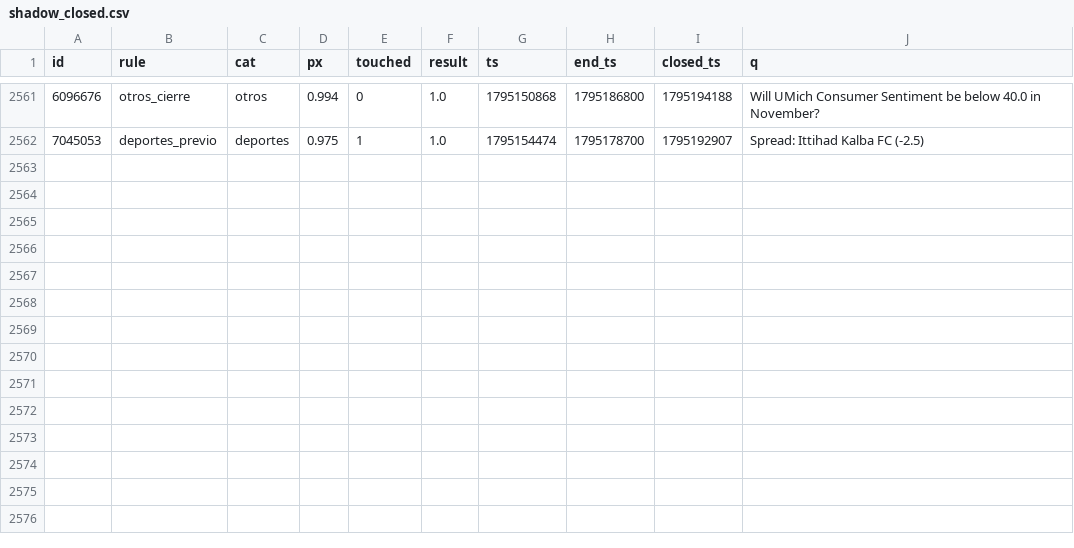
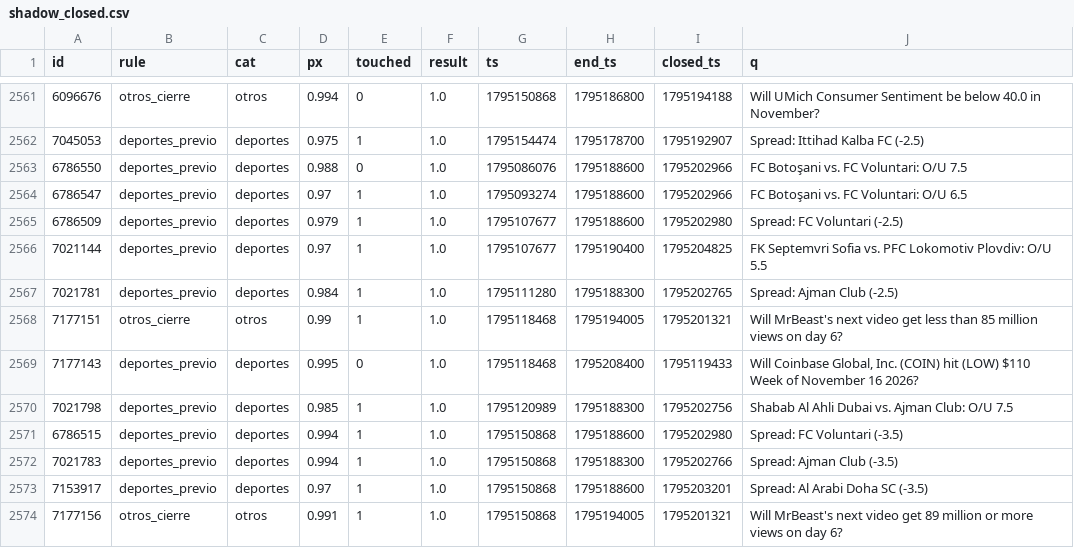
Before and after one commit to changelcerdajr-svg/changelpina, a CSV file: sweeper/data/paper/shadow_closed.csv, drawn as a sheet; only a part is shown, gaps mark what is left out; the diff names each change by its address in the sheet, - before the commit and + after, or states it on an @@ line.

```diff
--- a/sweeper/data/paper/shadow_closed.csv
+++ b/sweeper/data/paper/shadow_closed.csv
+row 2563: 6786550 | deportes_previo | deportes | 0.988 | 0 | 1.0 | 1795086076 | 1795188600 | 1795202966 | FC Botoşani vs. FC Voluntari: O/U 7.5
+row 2564: 6786547 | deportes_previo | deportes | 0.97 | 1 | 1.0 | 1795093274 | 1795188600 | 1795202966 | FC Botoşani vs. FC Voluntari: O/U 6.5
+row 2565: 6786509 | deportes_previo | deportes | 0.979 | 1 | 1.0 | 1795107677 | 1795188600 | 1795202980 | Spread: FC Voluntari (-2.5)
+row 2566: 7021144 | deportes_previo | deportes | 0.97 | 1 | 1.0 | 1795107677 | 1795190400 | 1795204825 | FK Septemvri Sofia vs. PFC Lokomotiv Plovdiv: O/U 5.5
+row 2567: 7021781 | deportes_previo | deportes | 0.984 | 1 | 1.0 | 1795111280 | 1795188300 | 1795202765 | Spread: Ajman Club (-2.5)
+row 2568: 7177151 | otros_cierre | otros | 0.99 | 1 | 1.0 | 1795118468 | 1795194005 | 1795201321 | Will MrBeast's next video get less than 85 million views on day 6?
+row 2569: 7177143 | deportes_previo | deportes | 0.995 | 0 | 1.0 | 1795118468 | 1795208400 | 1795119433 | Will Coinbase Global, Inc. (COIN) hit (LOW) $110 Week of November 16 2026?
+row 2570: 7021798 | deportes_previo | deportes | 0.985 | 1 | 1.0 | 1795120989 | 1795188300 | 1795202756 | Shabab Al Ahli Dubai vs. Ajman Club: O/U 7.5
+row 2571: 6786515 | deportes_previo | deportes | 0.994 | 1 | 1.0 | 1795150868 | 1795188600 | 1795202980 | Spread: FC Voluntari (-3.5)
+row 2572: 7021783 | deportes_previo | deportes | 0.994 | 1 | 1.0 | 1795150868 | 1795188300 | 1795202766 | Spread: Ajman Club (-3.5)
+row 2573: 7153917 | deportes_previo | deportes | 0.97 | 1 | 1.0 | 1795150868 | 1795188600 | 1795203201 | Spread: Al Arabi Doha SC (-3.5)
+row 2574: 7177156 | otros_cierre | otros | 0.991 | 1 | 1.0 | 1795150868 | 1795194005 | 1795201321 | Will MrBeast's next video get 89 million or more views on day 6?
```
Also changed, not shown: sweeper/data/paper_agresivo/shadow_closed.csv, 7 other files.
